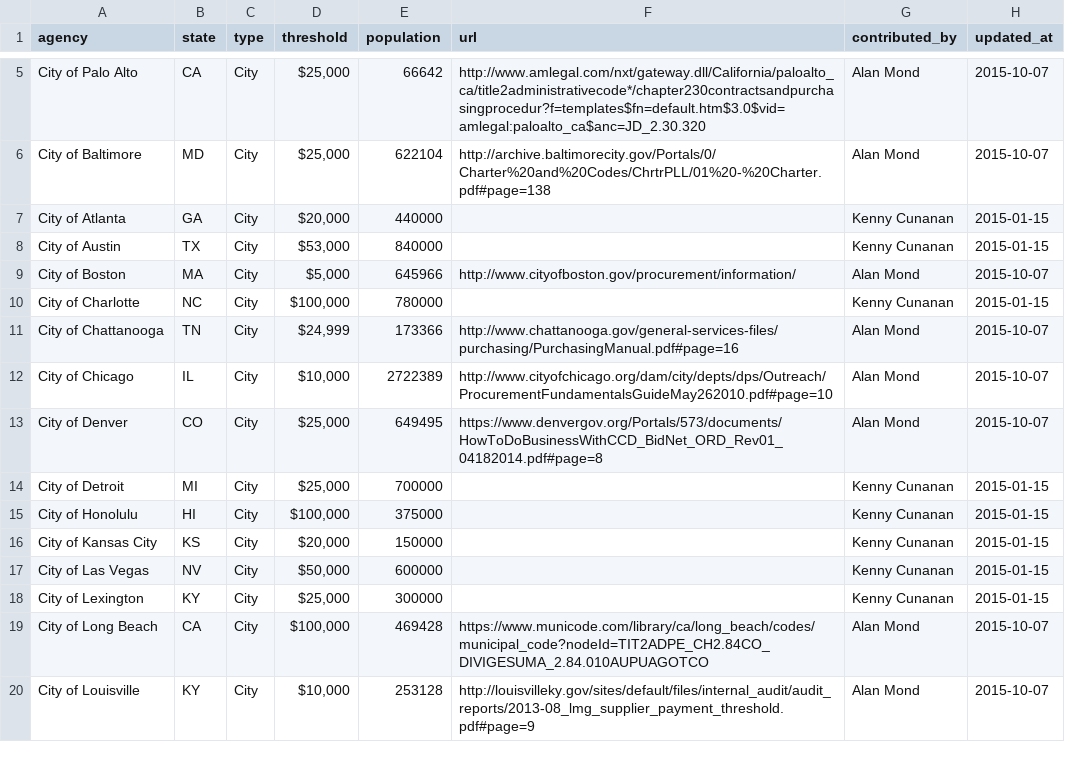
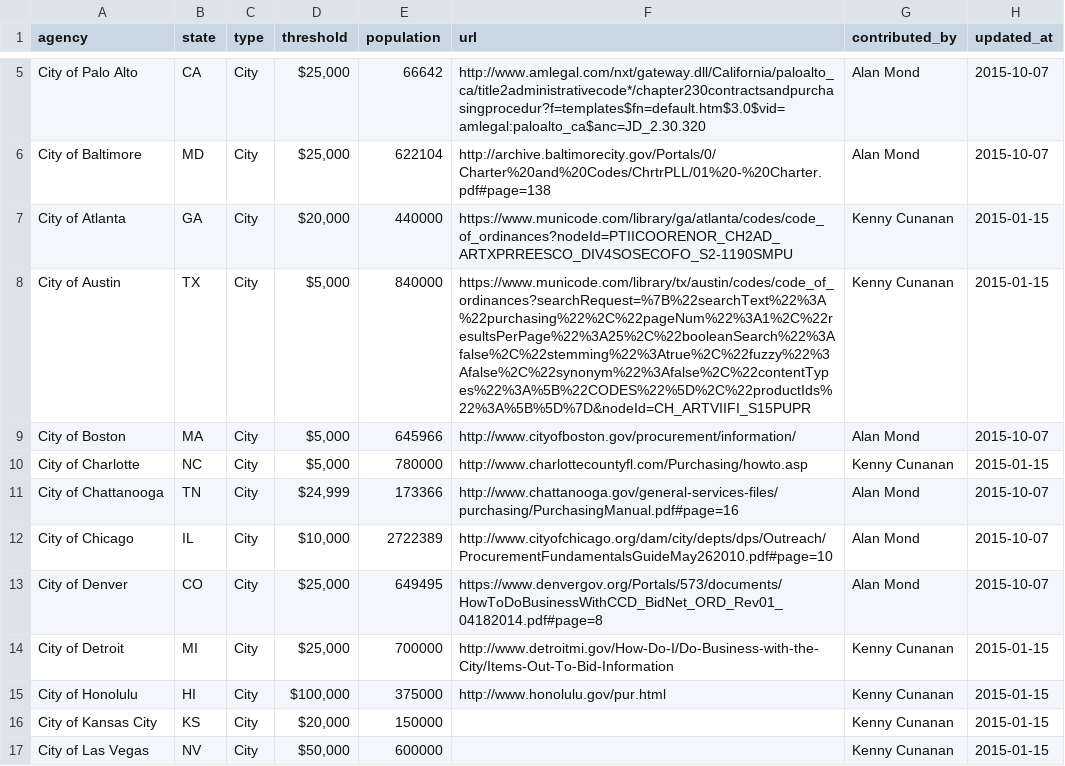
Before and after one commit to munirent/openprocure, a CSV file: procurement.csv, drawn as a sheet; only a part is shown, gaps mark what is left out; the shorter side is filled out with more unchanged rows.

```diff
--- a/procurement.csv
+++ b/procurement.csv
@@ -6,6 +6,6 @@ City of Palo Alto,CA,City,"$25,000",66642,http://www.amlegal.com/nxt/gateway.dll
 City of Baltimore,MD,City,"$25,000",622104,http://archive.baltimorecity.gov/Portals/0/Charter%20and%20Codes/ChrtrPLL/01%20-%20Charter.pdf#page=138,Alan Mond,2015-10-07
-City of Atlanta,GA,City,"$20,000",440000,,Kenny Cunanan,2015-01-15
-City of Austin,TX,City,"$53,000",840000,,Kenny Cunanan,2015-01-15
+City of Atlanta,GA,City,"$20,000",440000,https://www.municode.com/library/ga/atlanta/codes/code_of_ordinances?nodeId=PTIICOORENOR_CH2AD_ARTXPRREESCO_DIV4SOSECOFO_S2-1190SMPU,Kenny Cunanan,2015-01-15
+City of Austin,TX,City,"$5,000",840000,https://www.municode.com/library/tx/austin/codes/code_of_ordinances?searchRequest=%7B%22searchText%22%3A%22purchasing%22%2C%22pageNum%22%3A1%2C%22resultsPerPage%22%3A25%2C%22booleanSearch%22%3Afalse%2C%22stemming%22%3Atrue%2C%22fuzzy%22%3Afalse%2C%22synonym%22%3Afalse%2C%22contentTypes%22%3A%5B%22CODES%22%5D%2C%22productIds%22%3A%5B%5D%7D&nodeId=CH_ARTVIIFI_S15PUPR,Kenny Cunanan,2015-01-15
 City of Boston,MA,City,"$5,000",645966,http://www.cityofboston.gov/procurement/information/,Alan Mond,2015-10-07
-City of Charlotte,NC,City,"$100,000",780000,,Kenny Cunanan,2015-01-15
+City of Charlotte,NC,City,"$5,000",780000,http://www.charlottecountyfl.com/Purchasing/howto.asp,Kenny Cunanan,2015-01-15
 City of Chattanooga,TN,City,"$24,999",173366,http://www.chattanooga.gov/general-services-files/purchasing/PurchasingManual.pdf#page=16,Alan Mond,2015-10-07
@@ -13,4 +13,4 @@ City of Chicago,IL,City,"$10,000",2722389,http://www.cityofchicago.org/dam/city/
 City of Denver,CO,City,"$25,000",649495,https://www.denvergov.org/Portals/573/documents/HowToDoBusinessWithCCD_BidNet_ORD_Rev01_04182014.pdf#page=8,Alan Mond,2015-10-07
-City of Detroit,MI,City,"$25,000",700000,,Kenny Cunanan,2015-01-15
-City of Honolulu,HI,City,"$100,000",375000,,Kenny Cunanan,2015-01-15
+City of Detroit,MI,City,"$25,000",700000,http://www.detroitmi.gov/How-Do-I/Do-Business-with-the-City/Items-Out-To-Bid-Information,Kenny Cunanan,2015-01-15
+City of Honolulu,HI,City,"$100,000",375000,http://www.honolulu.gov/pur.html,Kenny Cunanan,2015-01-15
 City of Kansas City,KS,City,"$20,000",150000,,Kenny Cunanan,2015-01-15
```
Also changed, not shown: 1 other file.
